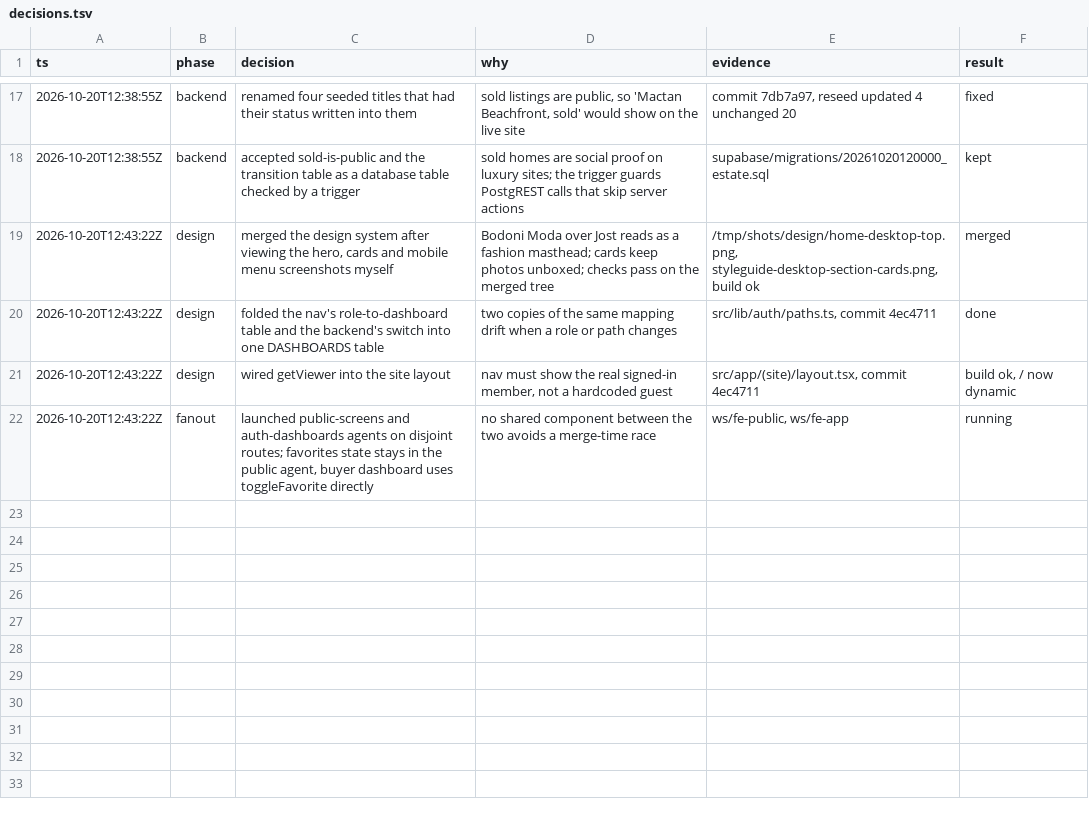
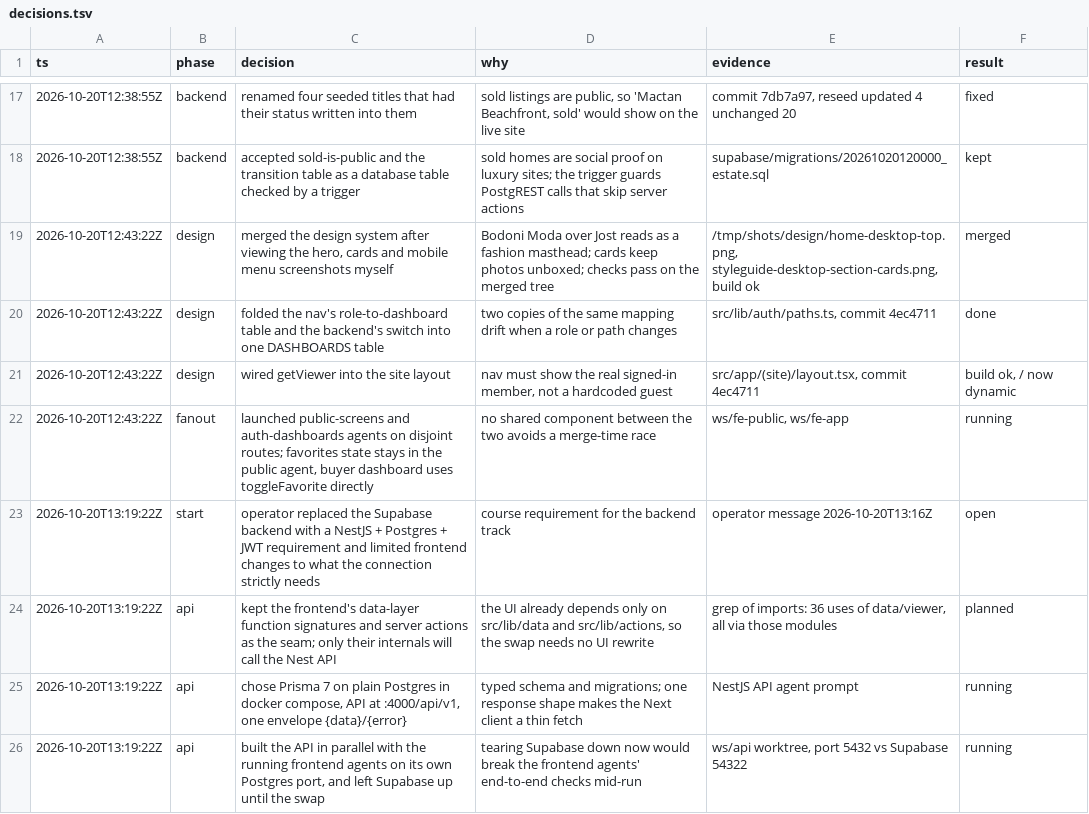
Before and after one commit to Birdabo404/4our-estate, a TSV file: .decision-trail/decisions.tsv, drawn as a sheet; only a part is shown, gaps mark what is left out.

```diff
--- a/.decision-trail/decisions.tsv
+++ b/.decision-trail/decisions.tsv
@@ -22 +22,5 @@ ts	phase	decision	why	evidence	result
 2026-10-20T12:43:22Z	fanout	launched public-screens and auth-dashboards agents on disjoint routes; favorites state stays in the public agent, buyer dashboard uses toggleFavorite directly	no shared component between the two avoids a merge-time race	ws/fe-public, ws/fe-app	running
+2026-10-20T13:19:22Z	start	operator replaced the Supabase backend with a NestJS + Postgres + JWT requirement and limited frontend changes to what the connection strictly needs	course requirement for the backend track	operator message 2026-10-20T13:16Z	open
+2026-10-20T13:19:22Z	api	kept the frontend's data-layer function signatures and server actions as the seam; only their internals will call the Nest API	the UI already depends only on src/lib/data and src/lib/actions, so the swap needs no UI rewrite	grep of imports: 36 uses of data/viewer, all via those modules	planned
+2026-10-20T13:19:22Z	api	chose Prisma 7 on plain Postgres in docker compose, API at :4000/api/v1, one envelope {data}/{error}	typed schema and migrations; one response shape makes the Next client a thin fetch	NestJS API agent prompt	running
+2026-10-20T13:19:22Z	api	built the API in parallel with the running frontend agents on its own Postgres port, and left Supabase up until the swap	tearing Supabase down now would break the frontend agents' end-to-end checks mid-run	ws/api worktree, port 5432 vs Supabase 54322	running
```
